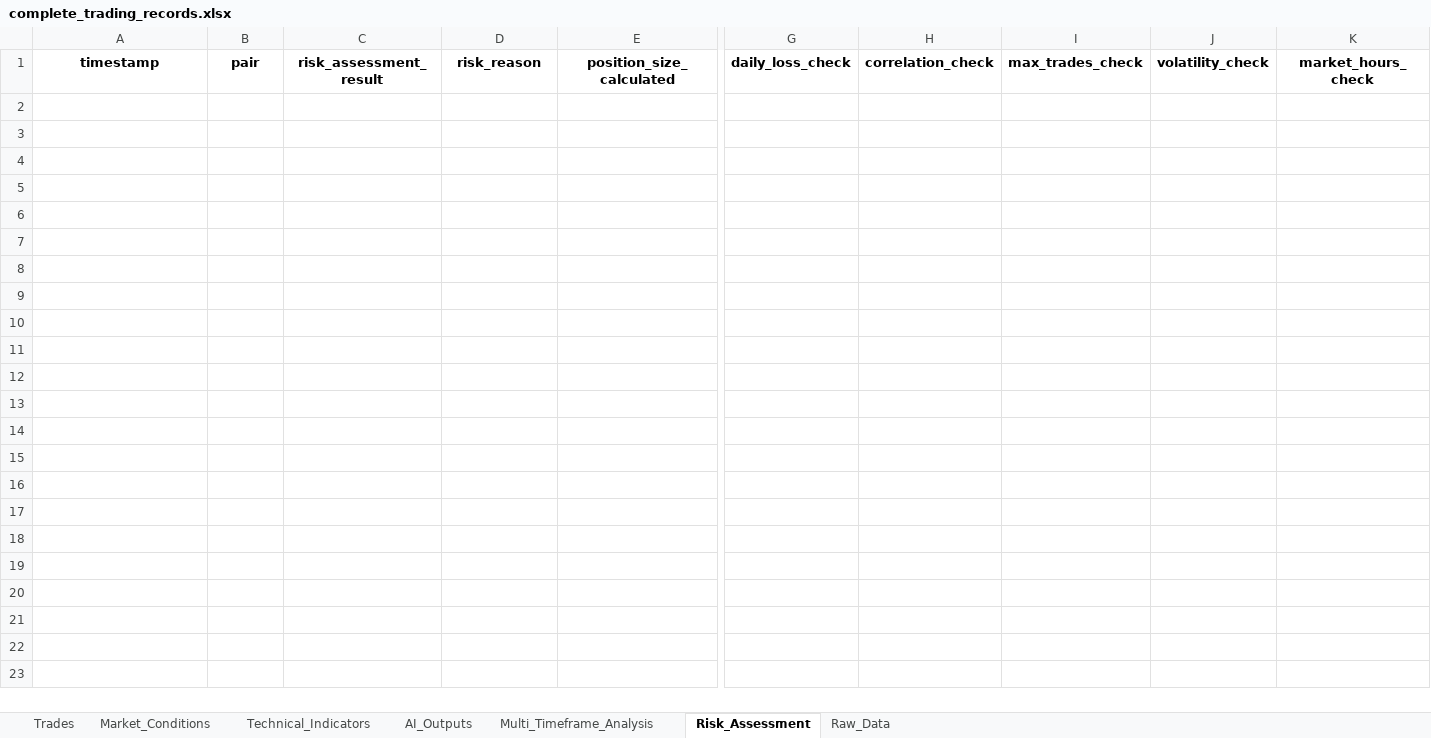
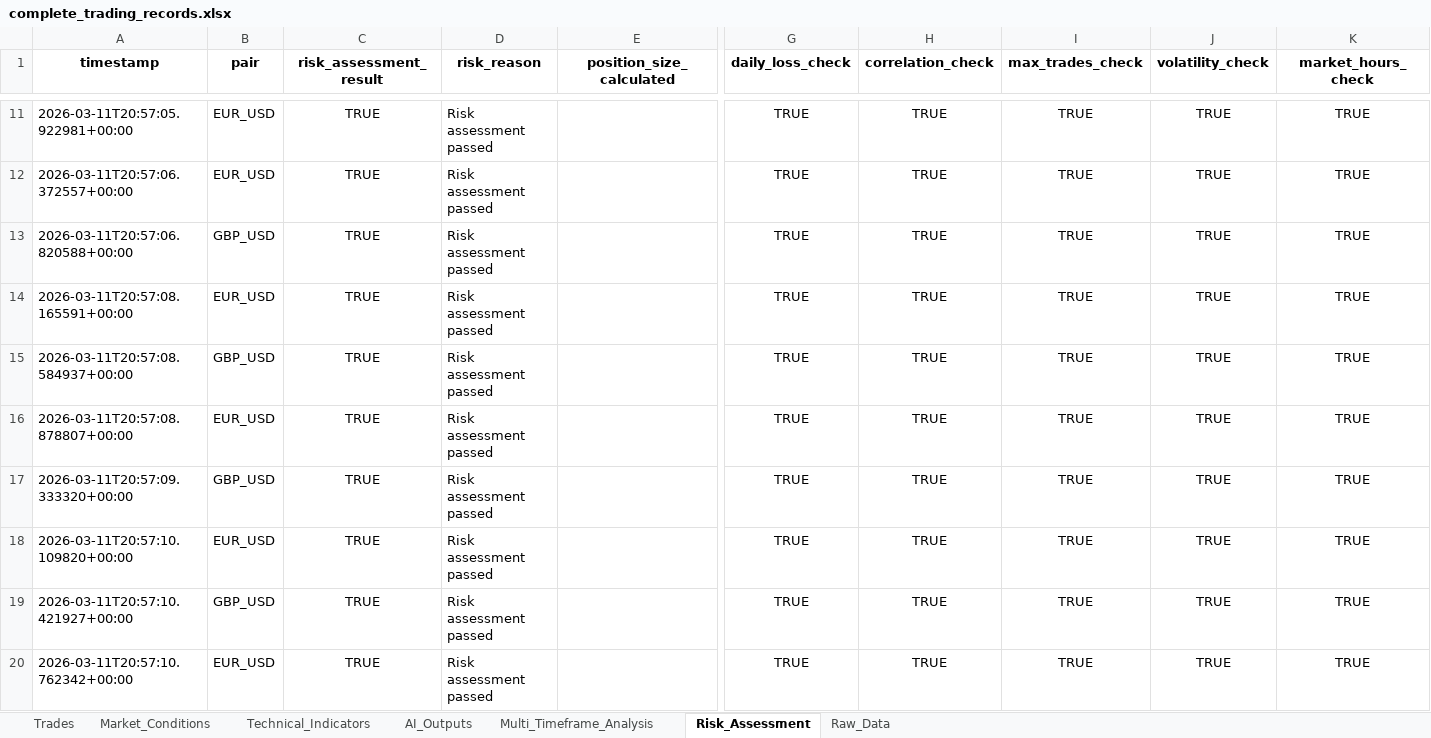
Before and after one commit to Kaireega/Automated_trading_bot, an Excel workbook: logs/trades/complete_trading_records.xlsx, sheet Risk_Assessment, drawn as a sheet; only a part is shown, gaps mark what is left out; values as stored, in another font and other column widths than the file's, no borders; rows hold the shown columns only; the diff covers the shown part only; the diff names each change by its address in the sheet, - before the commit and + after, or states it on an @@ line.

```diff
--- a/logs/trades/complete_trading_records.xlsx (sheet Risk_Assessment)
+++ b/logs/trades/complete_trading_records.xlsx (sheet Risk_Assessment)
+row 11: 2026-03-11T20:57:05.922981+00:00 | EUR_USD | TRUE | Risk assessment passed |  | TRUE | TRUE | TRUE | TRUE | TRUE
+row 12: 2026-03-11T20:57:06.372557+00:00 | EUR_USD | TRUE | Risk assessment passed |  | TRUE | TRUE | TRUE | TRUE | TRUE
+row 13: 2026-03-11T20:57:06.820588+00:00 | GBP_USD | TRUE | Risk assessment passed |  | TRUE | TRUE | TRUE | TRUE | TRUE
+row 14: 2026-03-11T20:57:08.165591+00:00 | EUR_USD | TRUE | Risk assessment passed |  | TRUE | TRUE | TRUE | TRUE | TRUE
+row 15: 2026-03-11T20:57:08.584937+00:00 | GBP_USD | TRUE | Risk assessment passed |  | TRUE | TRUE | TRUE | TRUE | TRUE
+row 16: 2026-03-11T20:57:08.878807+00:00 | EUR_USD | TRUE | Risk assessment passed |  | TRUE | TRUE | TRUE | TRUE | TRUE
+row 17: 2026-03-11T20:57:09.333320+00:00 | GBP_USD | TRUE | Risk assessment passed |  | TRUE | TRUE | TRUE | TRUE | TRUE
+row 18: 2026-03-11T20:57:10.109820+00:00 | EUR_USD | TRUE | Risk assessment passed |  | TRUE | TRUE | TRUE | TRUE | TRUE
+row 19: 2026-03-11T20:57:10.421927+00:00 | GBP_USD | TRUE | Risk assessment passed |  | TRUE | TRUE | TRUE | TRUE | TRUE
+row 20: 2026-03-11T20:57:10.762342+00:00 | EUR_USD | TRUE | Risk assessment passed |  | TRUE | TRUE | TRUE | TRUE | TRUE
```
Also changed, not shown: 70 added rows elsewhere in this sheet, sheet Trades, sheet Technical_Indicators, sheet Raw_Data, sheet Market_Conditions, sheet AI_Outputs, sheet Multi_Timeframe_Analysis, 38 other files.
